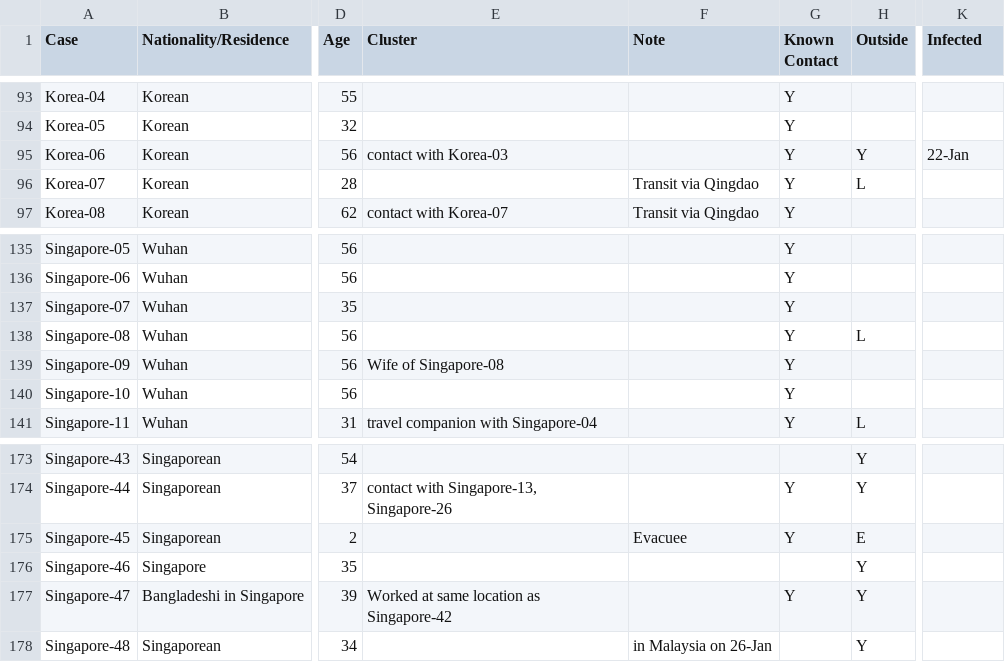
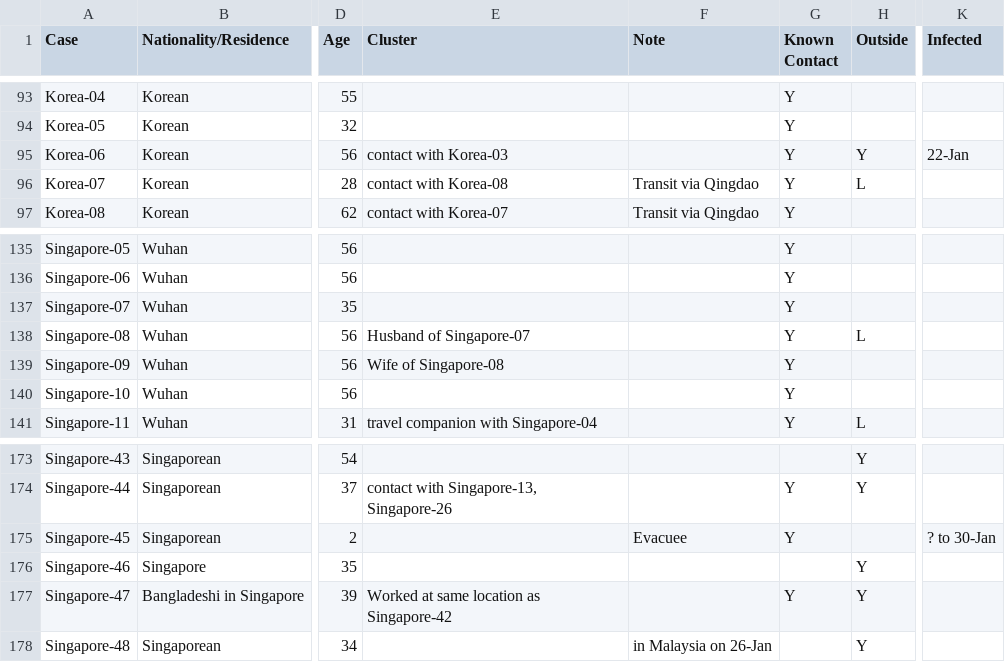
Before and after one commit to qingyuanzhao/bets.covid19, a TSV file: data-raw/Coronavirus Data - Outside China - Good Quality.tsv, drawn as a sheet; only a part is shown, gaps mark what is left out; the diff covers the shown part only; the diff names each change by its address in the sheet, - before the commit and + after, or states it on an @@ line.

```diff
--- a/data-raw/Coronavirus Data - Outside China - Good Quality.tsv
+++ b/data-raw/Coronavirus Data - Outside China - Good Quality.tsv
-E96 (Cluster): (empty)
+E96 (Cluster): contact with Korea-08
-E138 (Cluster): (empty)
+E138 (Cluster): Husband of Singapore-07
-H175 (Outside): E
+H175 (Outside): (empty)
-K175 (Infected): (empty)
+K175 (Infected): ? to 30-Jan
```
Also changed, not shown: 20 edited cells elsewhere in this file, data-raw/Coronavirus Data - In China - Good Quality.tsv, 2 other files.
